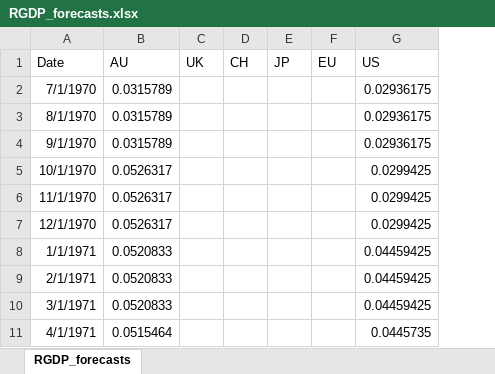
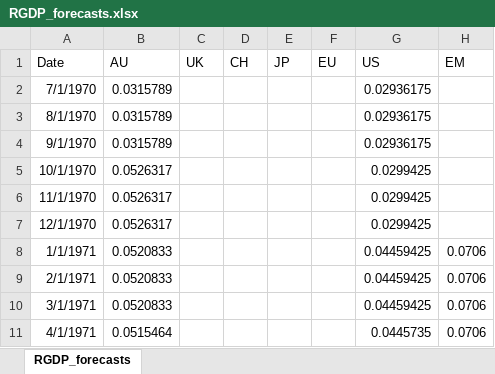
Before and after one commit to DanUZH/PMP_December_8, an Excel workbook: Data_Ryan/RGDP_forecasts.xlsx, sheet RGDP_forecasts, drawn as a sheet; only a part is shown; values as stored, in another font and other column widths than the file's, no borders; the diff names each change by its address in the sheet, - before the commit and + after, or states it on an @@ line.

```diff
--- a/Data_Ryan/RGDP_forecasts.xlsx (sheet RGDP_forecasts)
+++ b/Data_Ryan/RGDP_forecasts.xlsx (sheet RGDP_forecasts)
+column H (EM), rows 8-11: all 0.0706
```
Also changed, not shown: Data_Ryan/Inflation_forecasts.xlsx, 6 other files.
